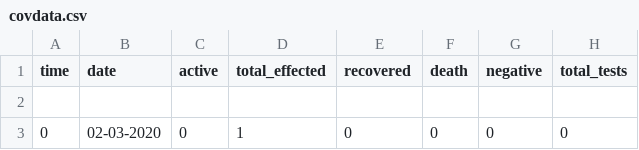
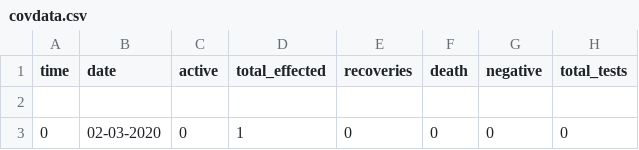
Before and after one commit to yyrryy/covData, a CSV file: covdata.csv, drawn as a sheet; only a part is shown.

Commit message:
Update covdata.csv

```diff
--- a/covdata.csv
+++ b/covdata.csv
@@ -1,2 +1,2 @@
- time,date,active,total_effected,recovered,death,negative,total_tests
+ time,date,active,total_effected,recoveries,death,negative,total_tests
 
```
